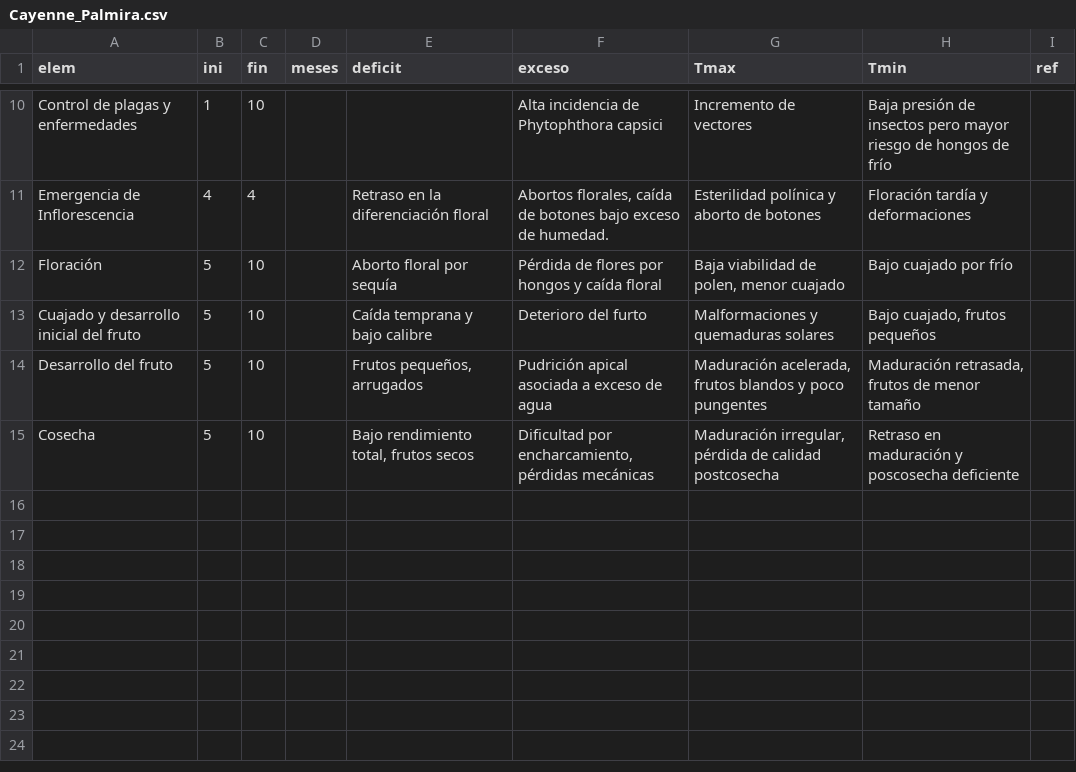
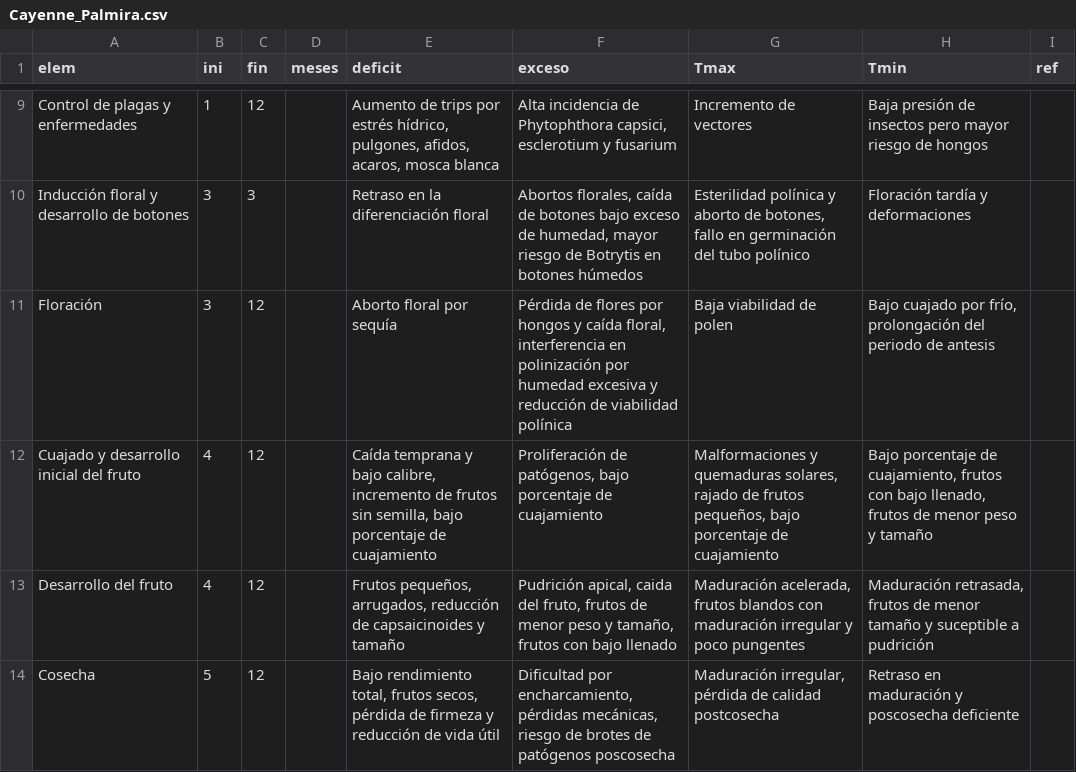
Before and after one commit to vvalencia1306-code/applet-FTA, a CSV file: Cayenne_Palmira.csv, drawn as a sheet; only a part is shown, gaps mark what is left out; removed rows and columns are numbered as before the commit, all else as after; the diff covers the shown part only; the diff names each change by its address in the sheet, - before the commit and + after, or states it on an @@ line.

Commit message:
Add files via upload

```diff
--- a/Cayenne_Palmira.csv
+++ b/Cayenne_Palmira.csv
-C9 (fin): 10
+C9 (fin): 12
-E9 (deficit): (empty)
+E9 (deficit): Aumento de trips por estrés hídrico, pulgones, afidos, acaros, mosca blanca
-F9 (exceso): …de Phytophthora capsici
+F9 (exceso): …de Phytophthora capsici, esclerotium y fusarium
-H9 (Tmin): …de hongos de frío
+H9 (Tmin): …de hongos
-row 11: Emergencia de Inflorescencia | 4 | 4 |  | Retraso en la diferenciación floral | Abortos florales, caída de botones bajo exceso de humedad. | Esterilidad polínica y aborto de botones | Floración tardía y deformaciones
+row 10: Inducción floral y desarrollo de botones | 3 | 3 |  | Retraso en la diferenciación floral | Abortos florales, caída de botones bajo exceso de humedad, mayor riesgo de Botrytis en botones húmedos | Esterilidad polínica y aborto de botones, fallo en germinación del tubo polínico | Floración tardía y deformaciones
-B11 (ini): 5
+B11 (ini): 3
-C11:C14 (fin): 10
+C11:C14 (fin): 12
-F11 (exceso): …y caída floral
+F11 (exceso): …y caída floral, interferencia en polinización por humedad excesiva y reducción de viabilidad polínica
-G11 (Tmax): Baja viabilidad de polen, menor cuajado
+G11 (Tmax): Baja viabilidad de polen
-H11 (Tmin): Bajo cuajado por frío
+H11 (Tmin): Bajo cuajado por frío, prolongación del periodo de antesis
-B12:B13 (ini): 5
+B12:B13 (ini): 4
-E12 (deficit): …y bajo calibre
+E12 (deficit): …y bajo calibre, incremento de frutos sin semilla, bajo porcentaje de cuajamiento
-F12 (exceso): Deterioro del furto
+F12 (exceso): Proliferación de patógenos, bajo porcentaje de cuajamiento
-G12 (Tmax): …y quemaduras solares
+G12 (Tmax): …y quemaduras solares, rajado de frutos pequeños, bajo porcentaje de cuajamiento
-H12 (Tmin): Bajo cuajado, frutos pequeños
+H12 (Tmin): Bajo porcentaje de cuajamiento, frutos con bajo llenado, frutos de menor peso y tamaño
-E13 (deficit): Frutos pequeños, arrugados
+E13 (deficit): Frutos pequeños, arrugados, reducción de capsaicinoides y tamaño
-F13 (exceso): Pudrición apical asociada a exceso de agua
+F13 (exceso): Pudrición apical, caida del fruto, frutos de menor peso y tamaño, frutos con bajo llenado
-G13 (Tmax): …frutos blandos y poco…
+G13 (Tmax): …frutos blandos con maduración irregular y poco…
-H13 (Tmin): …menor tamaño
+H13 (Tmin): …menor tamaño y suceptible a pudrición
-E14 (deficit): …total, frutos secos
+E14 (deficit): …total, frutos secos, pérdida de firmeza y reducción de vida útil
-F14 (exceso): …encharcamiento, pérdidas mecánicas
+F14 (exceso): …encharcamiento, pérdidas mecánicas, riesgo de brotes de patógenos poscosecha
```
Also changed, not shown: 1 added row, 2 removed rows and 29 edited cells elsewhere in this file.
